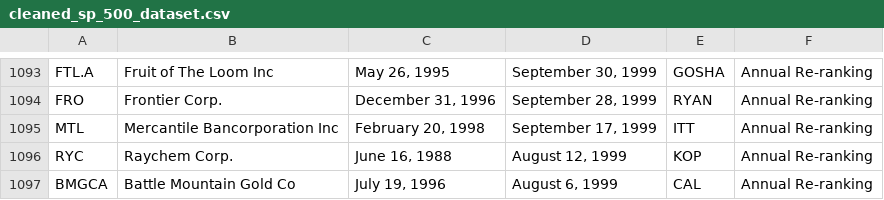
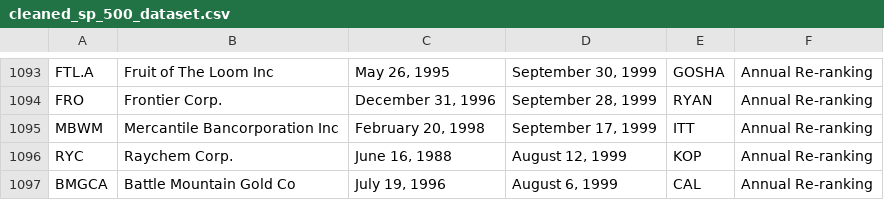
Before and after one commit to dustint121/SP500-Historical-Analysis-Project, a CSV file: cleaned_sp_500_dataset.csv, drawn as a sheet; only a part is shown, gaps mark what is left out.

```diff
--- a/cleaned_sp_500_dataset.csv
+++ b/cleaned_sp_500_dataset.csv
@@ -1106,3 +1106,3 @@ FTL.A,Fruit of The Loom Inc,"May 26, 1995","September 30, 1999",GOSHA,Annual Re-
 FRO,Frontier Corp.,"December 31, 1996","September 28, 1999",RYAN,Annual Re-ranking
-MTL,Mercantile Bancorporation Inc,"February 20, 1998","September 17, 1999",ITT,Annual Re-ranking
+MBWM,Mercantile Bancorporation Inc,"February 20, 1998","September 17, 1999",ITT,Annual Re-ranking
 RYC,Raychem Corp.,"June 16, 1988","August 12, 1999",KOP,Annual Re-ranking
```
Also changed, not shown: 2 other files.
